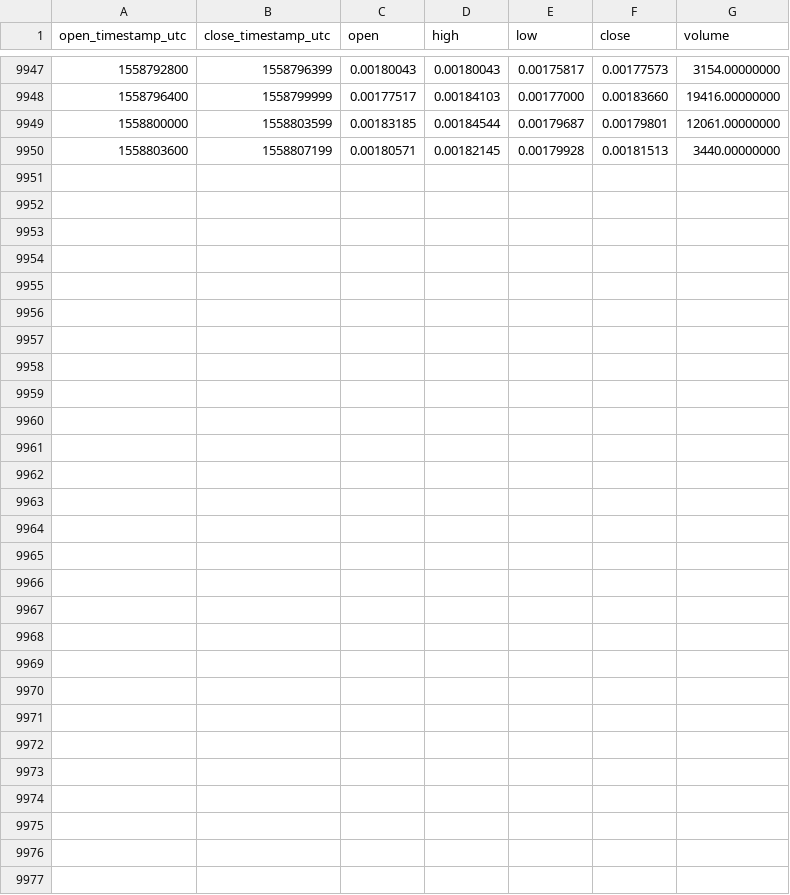
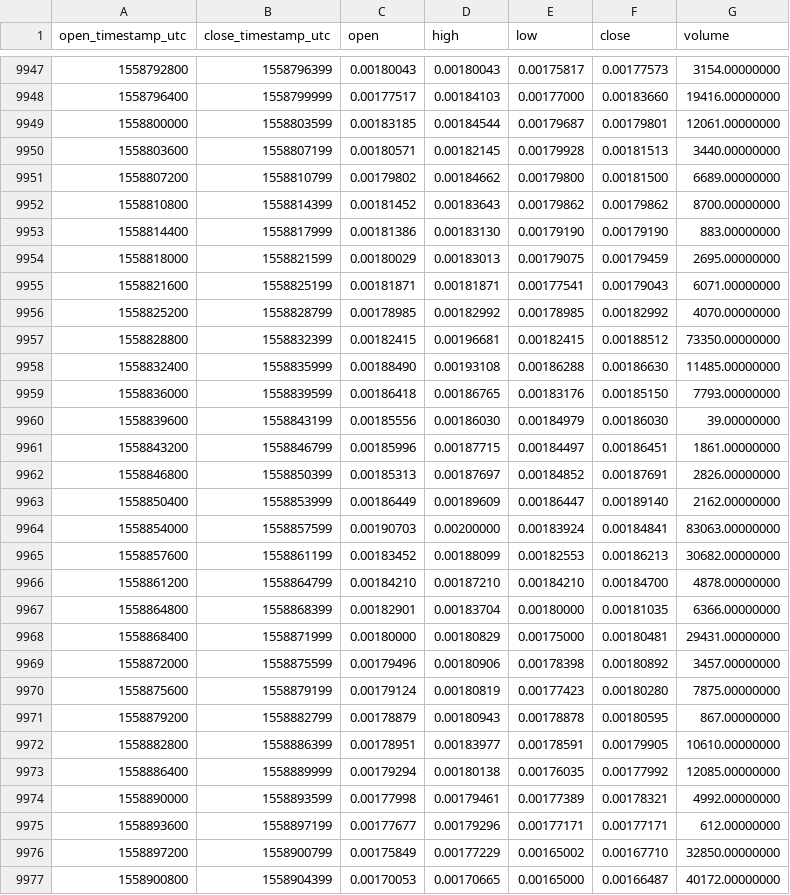
Before and after one commit to cryptobigbro/binance-GRSETH, a CSV file: binance-GRSETH-1h.csv, drawn as a sheet; only a part is shown, gaps mark what is left out; the diff names each change by its address in the sheet, - before the commit and + after, or states it on an @@ line.

Commit message:
Update OHLCV data.

```diff
--- a/binance-GRSETH-1h.csv
+++ b/binance-GRSETH-1h.csv
+row 9951: 1558807200 | 1558810799 | 0.00179802 | 0.00184662 | 0.00179800 | 0.00181500 | 6689.00000000
+row 9952: 1558810800 | 1558814399 | 0.00181452 | 0.00183643 | 0.00179862 | 0.00179862 | 8700.00000000
+row 9953: 1558814400 | 1558817999 | 0.00181386 | 0.00183130 | 0.00179190 | 0.00179190 | 883.00000000
+row 9954: 1558818000 | 1558821599 | 0.00180029 | 0.00183013 | 0.00179075 | 0.00179459 | 2695.00000000
+row 9955: 1558821600 | 1558825199 | 0.00181871 | 0.00181871 | 0.00177541 | 0.00179043 | 6071.00000000
+row 9956: 1558825200 | 1558828799 | 0.00178985 | 0.00182992 | 0.00178985 | 0.00182992 | 4070.00000000
+row 9957: 1558828800 | 1558832399 | 0.00182415 | 0.00196681 | 0.00182415 | 0.00188512 | 73350.00000000
+row 9958: 1558832400 | 1558835999 | 0.00188490 | 0.00193108 | 0.00186288 | 0.00186630 | 11485.00000000
+row 9959: 1558836000 | 1558839599 | 0.00186418 | 0.00186765 | 0.00183176 | 0.00185150 | 7793.00000000
+row 9960: 1558839600 | 1558843199 | 0.00185556 | 0.00186030 | 0.00184979 | 0.00186030 | 39.00000000
+row 9961: 1558843200 | 1558846799 | 0.00185996 | 0.00187715 | 0.00184497 | 0.00186451 | 1861.00000000
+row 9962: 1558846800 | 1558850399 | 0.00185313 | 0.00187697 | 0.00184852 | 0.00187691 | 2826.00000000
+row 9963: 1558850400 | 1558853999 | 0.00186449 | 0.00189609 | 0.00186447 | 0.00189140 | 2162.00000000
+row 9964: 1558854000 | 1558857599 | 0.00190703 | 0.00200000 | 0.00183924 | 0.00184841 | 83063.00000000
+row 9965: 1558857600 | 1558861199 | 0.00183452 | 0.00188099 | 0.00182553 | 0.00186213 | 30682.00000000
+row 9966: 1558861200 | 1558864799 | 0.00184210 | 0.00187210 | 0.00184210 | 0.00184700 | 4878.00000000
+row 9967: 1558864800 | 1558868399 | 0.00182901 | 0.00183704 | 0.00180000 | 0.00181035 | 6366.00000000
+row 9968: 1558868400 | 1558871999 | 0.00180000 | 0.00180829 | 0.00175000 | 0.00180481 | 29431.00000000
+row 9969: 1558872000 | 1558875599 | 0.00179496 | 0.00180906 | 0.00178398 | 0.00180892 | 3457.00000000
+row 9970: 1558875600 | 1558879199 | 0.00179124 | 0.00180819 | 0.00177423 | 0.00180280 | 7875.00000000
+row 9971: 1558879200 | 1558882799 | 0.00178879 | 0.00180943 | 0.00178878 | 0.00180595 | 867.00000000
+row 9972: 1558882800 | 1558886399 | 0.00178951 | 0.00183977 | 0.00178591 | 0.00179905 | 10610.00000000
+row 9973: 1558886400 | 1558889999 | 0.00179294 | 0.00180138 | 0.00176035 | 0.00177992 | 12085.00000000
+row 9974: 1558890000 | 1558893599 | 0.00177998 | 0.00179461 | 0.00177389 | 0.00178321 | 4992.00000000
+row 9975: 1558893600 | 1558897199 | 0.00177677 | 0.00179296 | 0.00177171 | 0.00177171 | 612.00000000
+row 9976: 1558897200 | 1558900799 | 0.00175849 | 0.00177229 | 0.00165002 | 0.00167710 | 32850.00000000
+row 9977: 1558900800 | 1558904399 | 0.00170053 | 0.00170665 | 0.00165000 | 0.00166487 | 40172.00000000
```
Also changed, not shown: binance-GRSETH-1d.csv.
